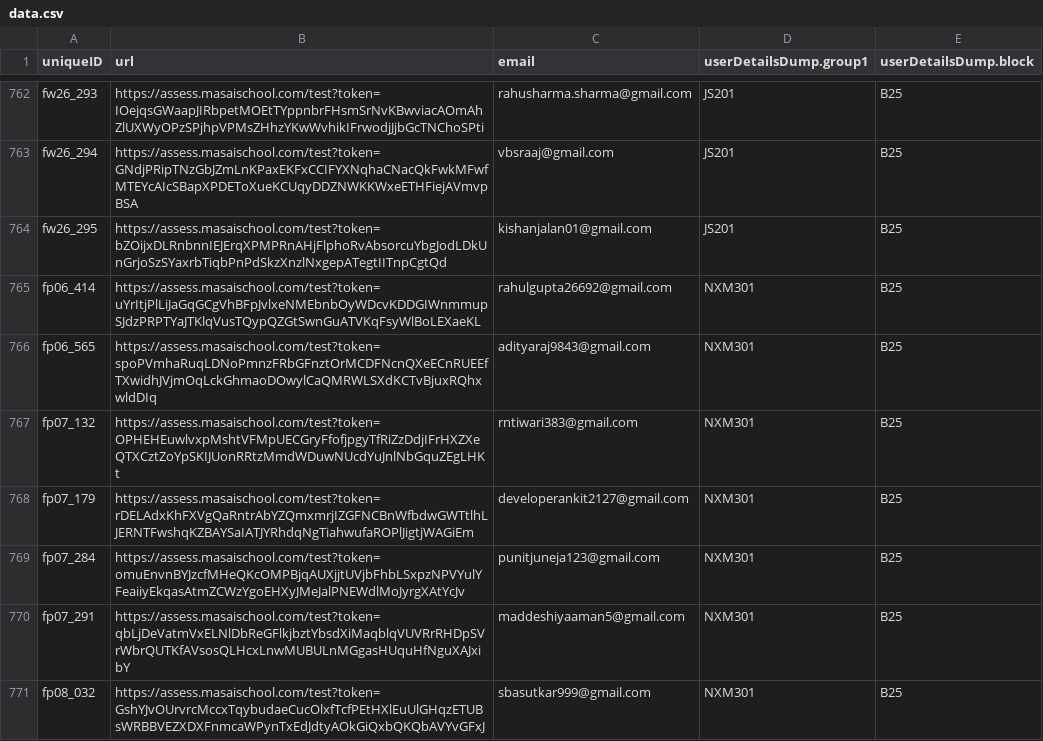
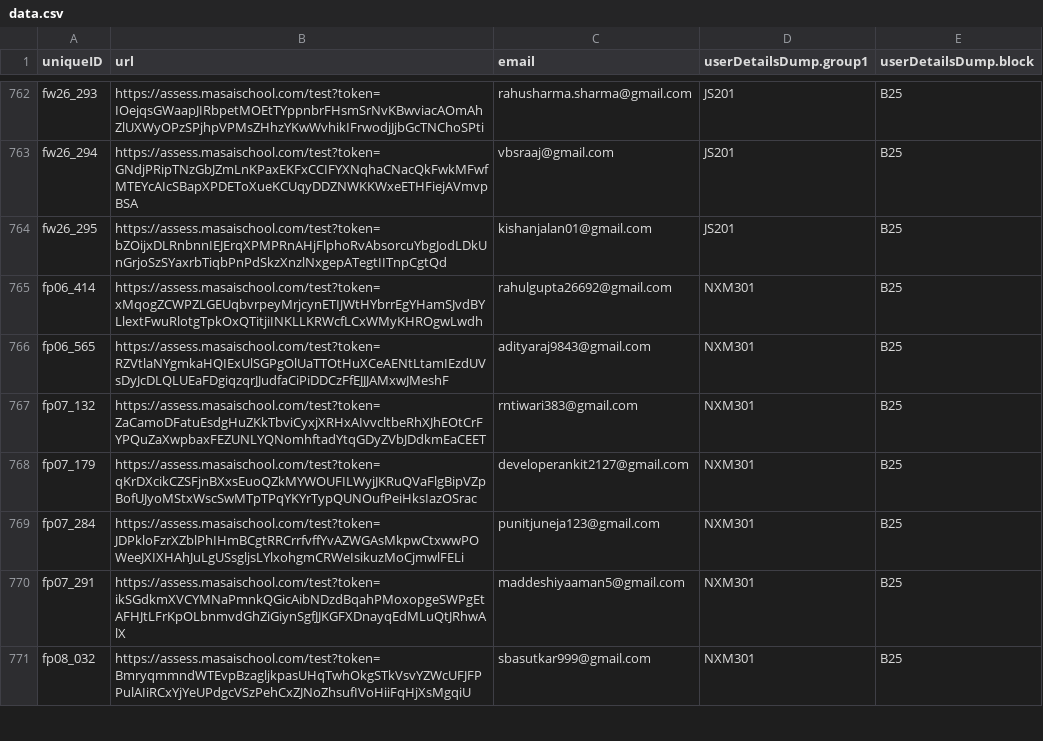
Before and after one commit to vchandu111/access-platform-app, a CSV file: data.csv, drawn as a sheet; only a part is shown, gaps mark what is left out; the diff covers the shown part only.

Commit message:
changes

```diff
--- a/data.csv
+++ b/data.csv
@@ -764,8 +764,8 @@ fw26_294,https://assess.masaischool.com/test?token=GNdjPRipTNzGbJZmLnKPaxEKFxCCI
 fw26_295,https://assess.masaischool.com/test?token=bZOijxDLRnbnnIEJErqXPMPRnAHjFlphoRvAbsorcuYbgJodLDkUnGrjoSzSYaxrbTiqbPnPdSkzXnzlNxgepATegtIITnpCgtQd,kishanjalan01@gmail.com,JS201,B25
-fp06_414,https://assess.masaischool.com/test?token=uYrItjPlLiJaGqGCgVhBFpJvlxeNMEbnbOyWDcvKDDGIWnmmupSJdzPRPTYaJTKlqVusTQypQZGtSwnGuATVKqFsyWlBoLEXaeKL,rahulgupta26692@gmail.com,NXM301,B25
-fp06_565,https://assess.masaischool.com/test?token=spoPVmhaRuqLDNoPmnzFRbGFnztOrMCDFNcnQXeECnRUEEfTXwidhJVjmOqLckGhmaoDOwylCaQMRWLSXdKCTvBjuxRQhxwldDIq,adityaraj9843@gmail.com,NXM301,B25
-fp07_132,https://assess.masaischool.com/test?token=OPHEHEuwlvxpMshtVFMpUECGryFfofjpgyTfRiZzDdjIFrHXZXeQTXCztZoYpSKIJUonRRtzMmdWDuwNUcdYuJnlNbGquZEgLHKt,rntiwari383@gmail.com,NXM301,B25
-fp07_179,https://assess.masaischool.com/test?token=rDELAdxKhFXVgQaRntrAbYZQmxmrjIZGFNCBnWfbdwGWTtlhLJERNTFwshqKZBAYSaIATJYRhdqNgTiahwufaROPlJigtjWAGiEm,developerankit2127@gmail.com,NXM301,B25
-fp07_284,https://assess.masaischool.com/test?token=omuEnvnBYJzcfMHeQKcOMPBjqAUXjjtUVjbFhbLSxpzNPVYulYFeaiiyEkqasAtmZCWzYgoEHXyJMeJalPNEWdlMoJyrgXAtYcJv,punitjuneja123@gmail.com,NXM301,B25
-fp07_291,https://assess.masaischool.com/test?token=qbLjDeVatmVxELNlDbReGFlkjbztYbsdXiMaqblqVUVRrRHDpSVrWbrQUTKfAVsosQLHcxLnwMUBULnMGgasHUquHfNguXAJxibY,maddeshiyaaman5@gmail.com,NXM301,B25
-fp08_032,https://assess.masaischool.com/test?token=GshYJvOUrvrcMccxTqybudaeCucOlxfTcfPEtHXlEuUlGHqzETUBsWRBBVEZXDXFnmcaWPynTxEdJdtyAOkGiQxbQKQbAVYvGFxJ,sbasutkar999@gmail.com,NXM301,B25
+fp06_414,https://assess.masaischool.com/test?token=xMqogZCWPZLGEUqbvrpeyMrjcynETIJWtHYbrrEgYHamSJvdBYLlextFwuRlotgTpkOxQTitjiINKLLKRWcfLCxWMyKHROgwLwdh,rahulgupta26692@gmail.com,NXM301,B25
+fp06_565,https://assess.masaischool.com/test?token=RZVtlaNYgmkaHQIExUlSGPgOlUaTTOtHuXCeAENtLtamIEzdUVsDyJcDLQLUEaFDgiqzqrJJudfaCiPiDDCzFfEJJJAMxwJMeshF,adityaraj9843@gmail.com,NXM301,B25
+fp07_132,https://assess.masaischool.com/test?token=ZaCamoDFatuEsdgHuZKkTbviCyxjXRHxAIvvcltbeRhXJhEOtCrFYPQuZaXwpbaxFEZUNLYQNomhftadYtqGDyZVbJDdkmEaCEET,rntiwari383@gmail.com,NXM301,B25
+fp07_179,https://assess.masaischool.com/test?token=qKrDXcikCZSFjnBXxsEuoQZkMYWOUFILWyjJKRuQVaFlgBipVZpBofUJyoMStxWscSwMTpTPqYKYrTypQUNOufPeiHksIazOSrac,developerankit2127@gmail.com,NXM301,B25
+fp07_284,https://assess.masaischool.com/test?token=JDPkloFzrXZblPhIHmBCgtRRCrrfvffYvAZWGAsMkpwCtxwwPOWeeJXIXHAhJuLgUSsgljsLYlxohgmCRWeIsikuzMoCjmwlFELi,punitjuneja123@gmail.com,NXM301,B25
+fp07_291,https://assess.masaischool.com/test?token=ikSGdkmXVCYMNaPmnkQGicAibNDzdBqahPMoxopgeSWPgEtAFHJtLFrKpOLbnmvdGhZiGiynSgfJJKGFXDnayqEdMLuQtJRhwAlX,maddeshiyaaman5@gmail.com,NXM301,B25
+fp08_032,https://assess.masaischool.com/test?token=BmryqmmndWTEvpBzagljkpasUHqTwhOkgSTkVsvYZWcUFJFPPulAIiRCxYjYeUPdgcVSzPehCxZJNoZhsufIVoHiiFqHjXsMgqiU,sbasutkar999@gmail.com,NXM301,B25
```
Also changed, not shown: 71 edited cells elsewhere in this file.
